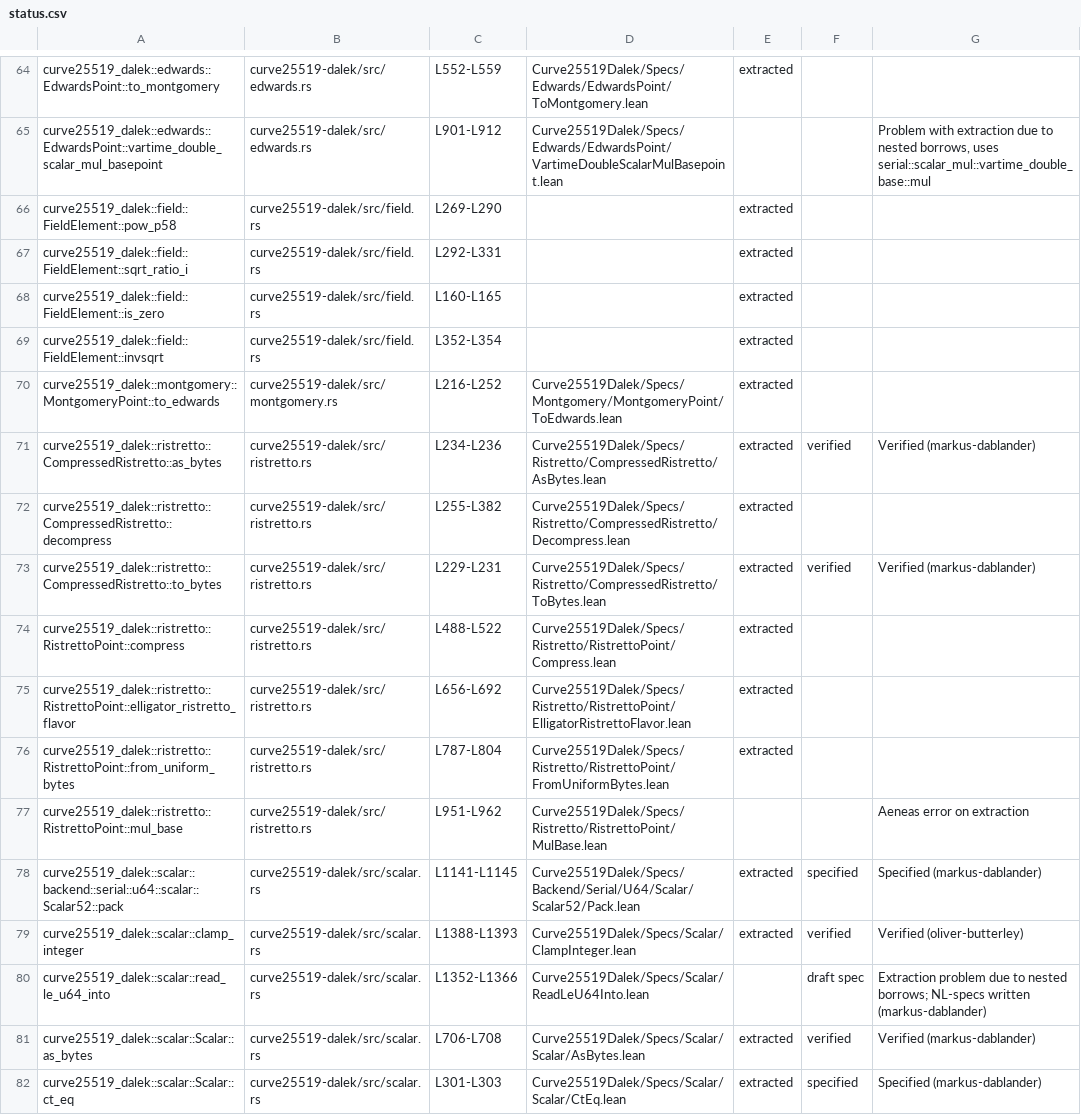
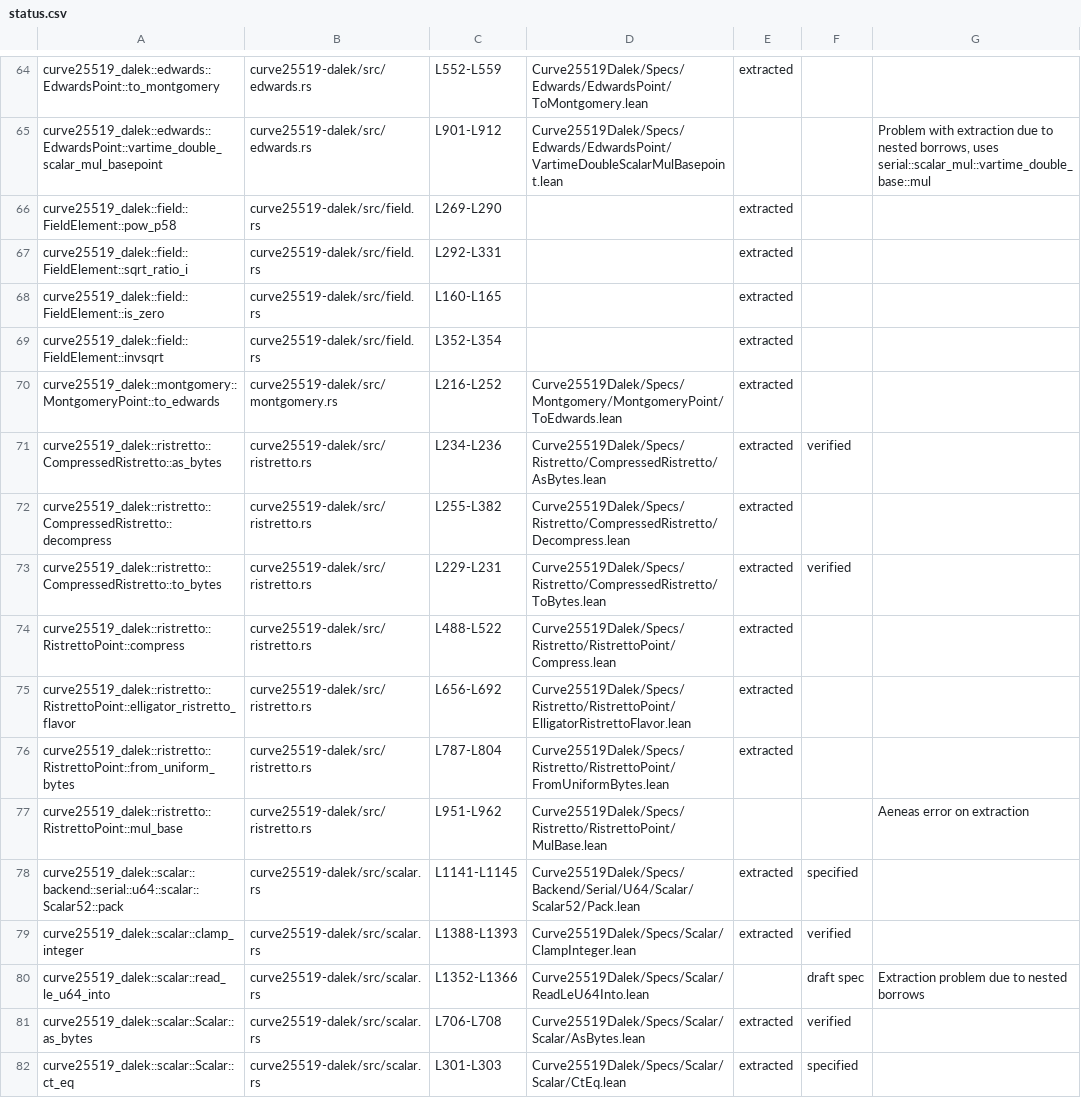
Before and after one commit to oliver-butterley/curve25519-dalek-lean-verify, a CSV file: status.csv, drawn as a sheet; only a part is shown, gaps mark what is left out; the diff covers the shown part only.

```diff
--- a/status.csv
+++ b/status.csv
@@ -70,5 +70,5 @@ curve25519_dalek::field::FieldElement::invsqrt,curve25519-dalek/src/field.rs,L35
 curve25519_dalek::montgomery::MontgomeryPoint::to_edwards,curve25519-dalek/src/montgomery.rs,L216-L252,Curve25519Dalek/Specs/Montgomery/MontgomeryPoint/ToEdwards.lean,extracted,,
-curve25519_dalek::ristretto::CompressedRistretto::as_bytes,curve25519-dalek/src/ristretto.rs,L234-L236,Curve25519Dalek/Specs/Ristretto/CompressedRistretto/AsBytes.lean,extracted,verified,Verified (markus-dablander)
+curve25519_dalek::ristretto::CompressedRistretto::as_bytes,curve25519-dalek/src/ristretto.rs,L234-L236,Curve25519Dalek/Specs/Ristretto/CompressedRistretto/AsBytes.lean,extracted,verified,
 curve25519_dalek::ristretto::CompressedRistretto::decompress,curve25519-dalek/src/ristretto.rs,L255-L382,Curve25519Dalek/Specs/Ristretto/CompressedRistretto/Decompress.lean,extracted,,
-curve25519_dalek::ristretto::CompressedRistretto::to_bytes,curve25519-dalek/src/ristretto.rs,L229-L231,Curve25519Dalek/Specs/Ristretto/CompressedRistretto/ToBytes.lean,extracted,verified,Verified (markus-dablander)
+curve25519_dalek::ristretto::CompressedRistretto::to_bytes,curve25519-dalek/src/ristretto.rs,L229-L231,Curve25519Dalek/Specs/Ristretto/CompressedRistretto/ToBytes.lean,extracted,verified,
 curve25519_dalek::ristretto::RistrettoPoint::compress,curve25519-dalek/src/ristretto.rs,L488-L522,Curve25519Dalek/Specs/Ristretto/RistrettoPoint/Compress.lean,extracted,,
@@ -77,6 +77,6 @@ curve25519_dalek::ristretto::RistrettoPoint::from_uniform_bytes,curve25519-dalek
 curve25519_dalek::ristretto::RistrettoPoint::mul_base,curve25519-dalek/src/ristretto.rs,L951-L962,Curve25519Dalek/Specs/Ristretto/RistrettoPoint/MulBase.lean,,,Aeneas error on extraction
-curve25519_dalek::scalar::backend::serial::u64::scalar::Scalar52::pack,curve25519-dalek/src/scalar.rs,L1141-L1145,Curve25519Dalek/Specs/Backend/Serial/U64/Scalar/Scalar52/Pack.lean,extracted,specified,Specified (markus-dablander)
-curve25519_dalek::scalar::clamp_integer,curve25519-dalek/src/scalar.rs,L1388-L1393,Curve25519Dalek/Specs/Scalar/ClampInteger.lean,extracted,verified,Verified (oliver-butterley)
-curve25519_dalek::scalar::read_le_u64_into,curve25519-dalek/src/scalar.rs,L1352-L1366,Curve25519Dalek/Specs/Scalar/ReadLeU64Into.lean,,draft spec,Extraction problem due to nested borrows; NL-specs written (markus-dablander)
-curve25519_dalek::scalar::Scalar::as_bytes,curve25519-dalek/src/scalar.rs,L706-L708,Curve25519Dalek/Specs/Scalar/Scalar/AsBytes.lean,extracted,verified,Verified (markus-dablander)
-curve25519_dalek::scalar::Scalar::ct_eq,curve25519-dalek/src/scalar.rs,L301-L303,Curve25519Dalek/Specs/Scalar/Scalar/CtEq.lean,extracted,specified,Specified (markus-dablander)
+curve25519_dalek::scalar::backend::serial::u64::scalar::Scalar52::pack,curve25519-dalek/src/scalar.rs,L1141-L1145,Curve25519Dalek/Specs/Backend/Serial/U64/Scalar/Scalar52/Pack.lean,extracted,specified,
+curve25519_dalek::scalar::clamp_integer,curve25519-dalek/src/scalar.rs,L1388-L1393,Curve25519Dalek/Specs/Scalar/ClampInteger.lean,extracted,verified,
+curve25519_dalek::scalar::read_le_u64_into,curve25519-dalek/src/scalar.rs,L1352-L1366,Curve25519Dalek/Specs/Scalar/ReadLeU64Into.lean,,draft spec,Extraction problem due to nested borrows
+curve25519_dalek::scalar::Scalar::as_bytes,curve25519-dalek/src/scalar.rs,L706-L708,Curve25519Dalek/Specs/Scalar/Scalar/AsBytes.lean,extracted,verified,
+curve25519_dalek::scalar::Scalar::ct_eq,curve25519-dalek/src/scalar.rs,L301-L303,Curve25519Dalek/Specs/Scalar/Scalar/CtEq.lean,extracted,specified,
```
Also changed, not shown: 43 edited cells elsewhere in this file, 1 other file.
